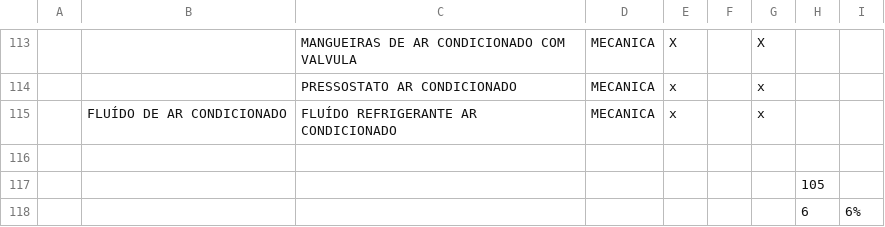
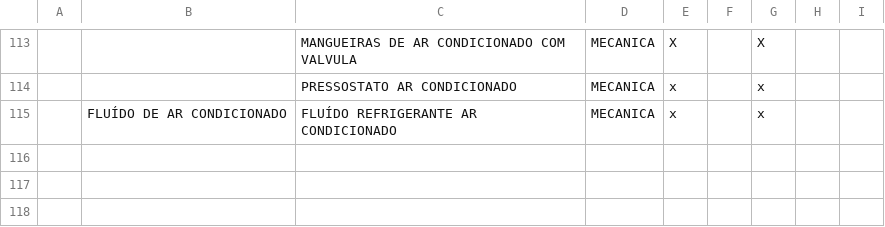
Before and after one commit to geonnave/easyfix-api, a CSV file: priv/repo/static_data/lista_pecas_interior.csv, drawn as a sheet; only a part is shown, gaps mark what is left out; the diff names each change by its address in the sheet, - before the commit and + after, or states it on an @@ line.

```diff
--- a/priv/repo/static_data/lista_pecas_interior.csv
+++ b/priv/repo/static_data/lista_pecas_interior.csv
-row 116: (empty)
-row 117:  |  |  |  |  |  |  | 105
-row 118:  |  |  |  |  |  |  | 6 | 6%
```
Also changed, not shown: priv/repo/static_data/lista_pecas_chassis.csv, priv/repo/static_data/lista_pecas_eletronica.csv, 16 other files.
